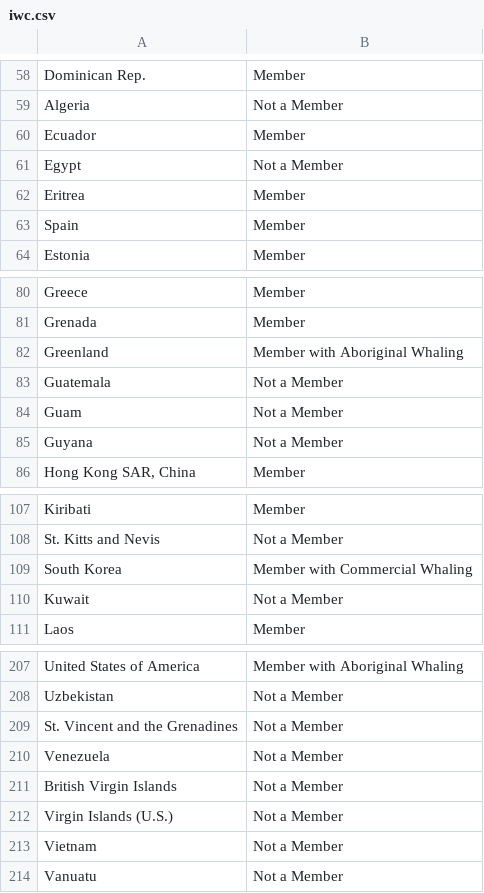
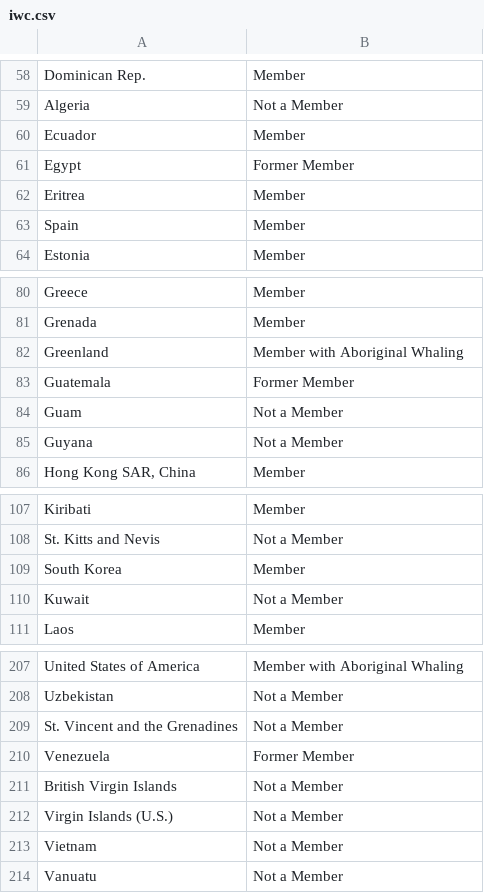
Before and after one commit to usamaqasimmian/FIT3179, a CSV file: iwc.csv, drawn as a sheet; only a part is shown, gaps mark what is left out.

```diff
--- a/iwc.csv
+++ b/iwc.csv
@@ -60,3 +60,3 @@ Algeria,Not a Member
 Ecuador,Member
-Egypt,Not a Member
+Egypt,Former Member
 Eritrea,Member
@@ -82,3 +82,3 @@ Grenada,Member
 Greenland,Member with Aboriginal Whaling
-Guatemala,Not a Member
+Guatemala,Former Member
 Guam,Not a Member
@@ -108,3 +108,3 @@ Kiribati,Member
 St. Kitts and Nevis,Not a Member
-South Korea,Member with Commercial Whaling
+South Korea,Member
 Kuwait,Not a Member
@@ -209,3 +209,3 @@ Uzbekistan,Not a Member
 St. Vincent and the Grenadines,Not a Member
-Venezuela,Not a Member
+Venezuela,Former Member
 British Virgin Islands,Not a Member
```
Also changed, not shown: 1 other file.
